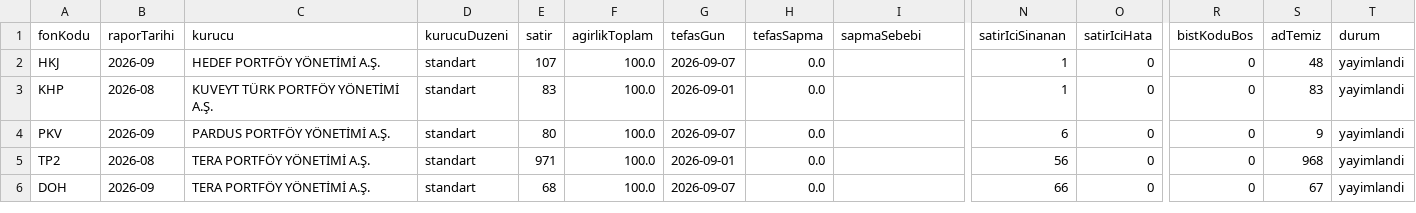
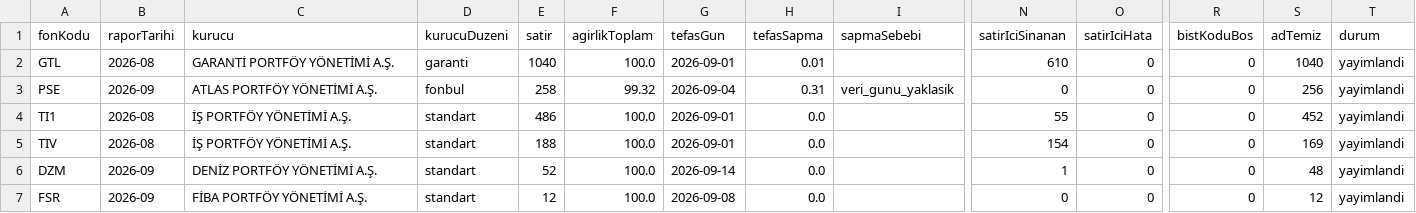
Before and after one commit to sercannnnn/fon-analiz-veri, a CSV file: veri/fon_icerik_ozet.csv, drawn as a sheet; only a part is shown, gaps mark what is left out; removed rows and columns are numbered as before the commit, all else as after; rows hold the shown columns only; the diff covers the shown part only; the diff names each change by its address in the sheet, - before the commit and + after, or states it on an @@ line.

```diff
--- a/veri/fon_icerik_ozet.csv
+++ b/veri/fon_icerik_ozet.csv
+row 2: GTL | 2026-08 | GARANTİ PORTFÖY YÖNETİMİ A.Ş. | garanti | 1040 | 100.0 | 2026-09-01 | 0.01 |  | 610 | 0 | 0 | 1040 | yayimlandi
+row 3: PSE | 2026-09 | ATLAS PORTFÖY YÖNETİMİ A.Ş. | fonbul | 258 | 99.32 | 2026-09-04 | 0.31 | veri_gunu_yaklasik | 0 | 0 | 0 | 256 | yayimlandi
-A4 (fonKodu): HKJ
+A4 (fonKodu): TI1
-B4 (raporTarihi): 2026-09
+B4 (raporTarihi): 2026-08
-C4 (kurucu): HEDEF PORTFÖY YÖNETİMİ A.Ş.
+C4 (kurucu): İŞ PORTFÖY YÖNETİMİ A.Ş.
-E4 (satir): 107
+E4 (satir): 486
-G4 (tefasGun): 2026-09-07
+G4 (tefasGun): 2026-09-01
-N4 (satirIciSinanan): 1
+N4 (satirIciSinanan): 55
-S4 (adTemiz): 48
+S4 (adTemiz): 452
-A5 (fonKodu): KHP
+A5 (fonKodu): TIV
-C5 (kurucu): KUVEYT TÜRK PORTFÖY YÖNETİMİ A.Ş.
+C5 (kurucu): İŞ PORTFÖY YÖNETİMİ A.Ş.
-E5 (satir): 83
+E5 (satir): 188
-N5 (satirIciSinanan): 1
+N5 (satirIciSinanan): 154
-S5 (adTemiz): 83
+S5 (adTemiz): 169
-A6 (fonKodu): PKV
+A6 (fonKodu): DZM
-C6 (kurucu): PARDUS PORTFÖY YÖNETİMİ A.Ş.
+C6 (kurucu): DENİZ PORTFÖY YÖNETİMİ A.Ş.
-E6 (satir): 80
+E6 (satir): 52
-G6 (tefasGun): 2026-09-07
+G6 (tefasGun): 2026-09-14
-N6 (satirIciSinanan): 6
+N6 (satirIciSinanan): 1
-S6 (adTemiz): 9
+S6 (adTemiz): 48
-A7 (fonKodu): TP2
+A7 (fonKodu): FSR
-B7 (raporTarihi): 2026-08
+B7 (raporTarihi): 2026-09
-C7 (kurucu): TERA PORTFÖY YÖNETİMİ A.Ş.
+C7 (kurucu): FİBA PORTFÖY YÖNETİMİ A.Ş.
-E7 (satir): 971
+E7 (satir): 12
-G7 (tefasGun): 2026-09-01
+G7 (tefasGun): 2026-09-08
-N7 (satirIciSinanan): 56
+N7 (satirIciSinanan): 0
-S7 (adTemiz): 968
+S7 (adTemiz): 12
-row 6: DOH | 2026-09 | TERA PORTFÖY YÖNETİMİ A.Ş. | standart | 68 | 100.0 | 2026-09-07 | 0.0 |  | 66 | 0 | 0 | 67 | yayimlandi
```
Also changed, not shown: 1 added row, 5 removed rows and 8 edited cells elsewhere in this file, veri/hisse_son_gunluk.csv, 8 other files.
